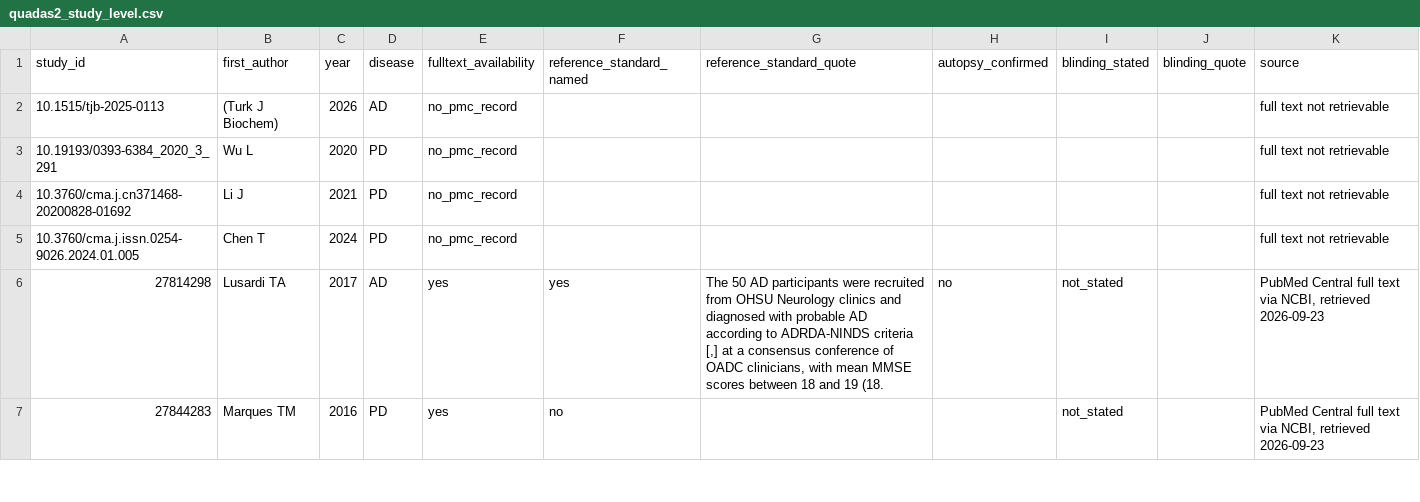
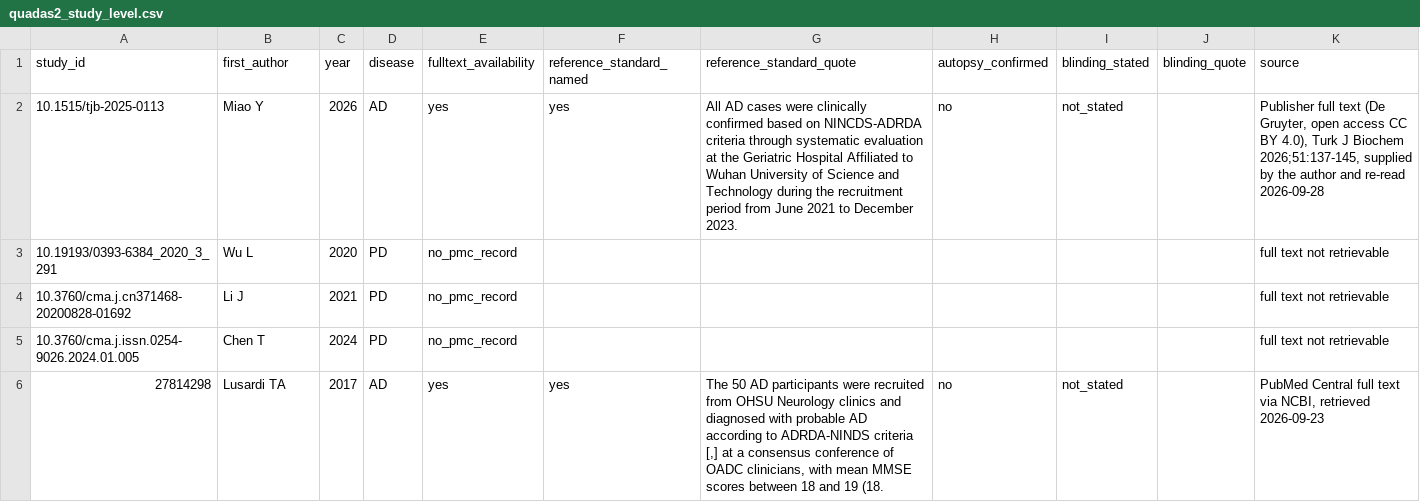
Before and after one commit to WesleyCapucho/-Epigen-tica-e-micrornas-em-doen-as-neurodegenerativas, a CSV file: data/extracted/quadas2_study_level.csv, drawn as a sheet; only a part is shown; the shorter side is filled out with more unchanged rows.

```diff
--- a/data/extracted/quadas2_study_level.csv
+++ b/data/extracted/quadas2_study_level.csv
@@ -1,3 +1,3 @@
 study_id,first_author,year,disease,fulltext_availability,reference_standard_named,reference_standard_quote,autopsy_confirmed,blinding_stated,blinding_quote,source
-10.1515/tjb-2025-0113,(Turk J Biochem),2026,AD,no_pmc_record,,,,,,full text not retrievable
+10.1515/tjb-2025-0113,Miao Y,2026,AD,yes,yes,All AD cases were clinically confirmed based on NINCDS-ADRDA criteria through systematic evaluation at the Geriatric Hospital Affiliated to Wuhan University of Science and Technology during the recruitment period from June 2021 to December 2023.,no,not_stated,,"Publisher full text (De Gruyter, open access CC BY 4.0), Turk J Biochem 2026;51:137-145, supplied by the author and re-read 2026-09-28"
 10.19193/0393-6384_2020_3_291,Wu L,2020,PD,no_pmc_record,,,,,,full text not retrievable
```
Also changed, not shown: data/extracted/diagnostic_accuracy_extraction.csv, data/extracted/extraction_audit_log.csv, 55 other files.
